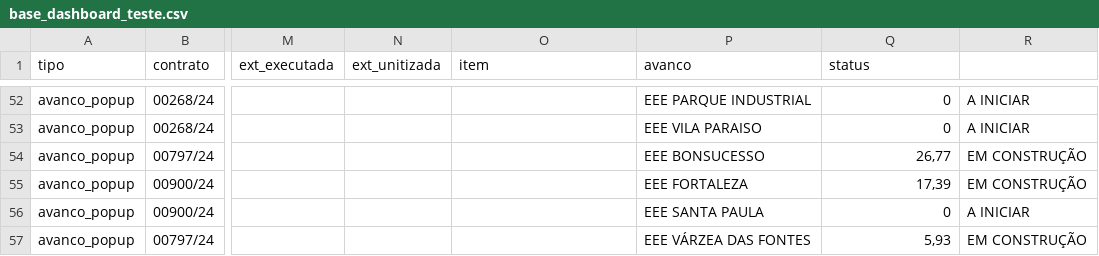
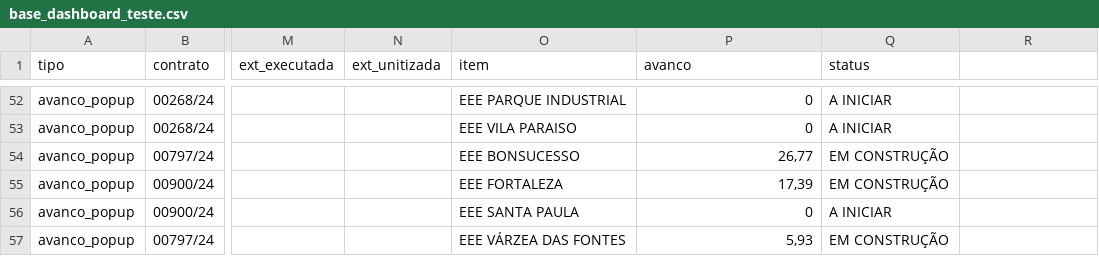
Before and after one commit to controle-de-obras-EMN2/PONTE, a CSV file: dados/base_dashboard_teste.csv, drawn as a sheet; only a part is shown, gaps mark what is left out; the diff covers the shown part only; the diff names each change by its address in the sheet, - before the commit and + after, or states it on an @@ line.

```diff
--- a/dados/base_dashboard_teste.csv
+++ b/dados/base_dashboard_teste.csv
-O52 (item): (empty)
+O52 (item): EEE PARQUE INDUSTRIAL
-P52 (avanco): EEE PARQUE INDUSTRIAL
+P52 (avanco): 0
-Q52:Q53 (status): 0
+Q52:Q53 (status): A INICIAR
-R52:R53: A INICIAR
+R52:R53: (empty)
-O53 (item): (empty)
+O53 (item): EEE VILA PARAISO
-P53 (avanco): EEE VILA PARAISO
+P53 (avanco): 0
-O54 (item): (empty)
+O54 (item): EEE BONSUCESSO
-P54 (avanco): EEE BONSUCESSO
+P54 (avanco): 26,77
-Q54 (status): 26,77
+Q54 (status): EM CONSTRUÇÃO
-R54:R55: EM CONSTRUÇÃO
+R54:R55: (empty)
-O55 (item): (empty)
+O55 (item): EEE FORTALEZA
-P55 (avanco): EEE FORTALEZA
+P55 (avanco): 17,39
-Q55 (status): 17,39
+Q55 (status): EM CONSTRUÇÃO
-O56 (item): (empty)
+O56 (item): EEE SANTA PAULA
-P56 (avanco): EEE SANTA PAULA
+P56 (avanco): 0
-Q56 (status): 0
+Q56 (status): A INICIAR
-R56: A INICIAR
+R56: (empty)
-O57 (item): (empty)
+O57 (item): EEE VÁRZEA DAS FONTES
-P57 (avanco): EEE VÁRZEA DAS FONTES
+P57 (avanco): 5,93
-Q57 (status): 5,93
+Q57 (status): EM CONSTRUÇÃO
-R57: EM CONSTRUÇÃO
+R57: (empty)
```
Also changed, not shown: 96 edited cells elsewhere in this file, dados/checklists_resumo.csv, 1 other file.
